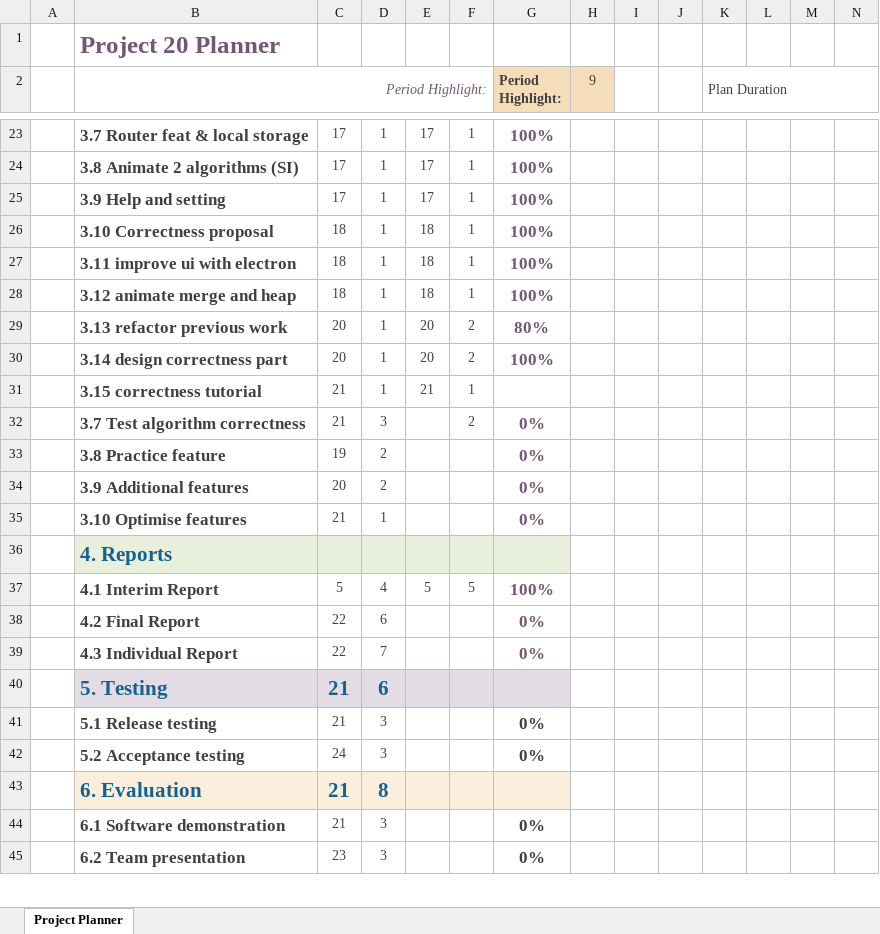
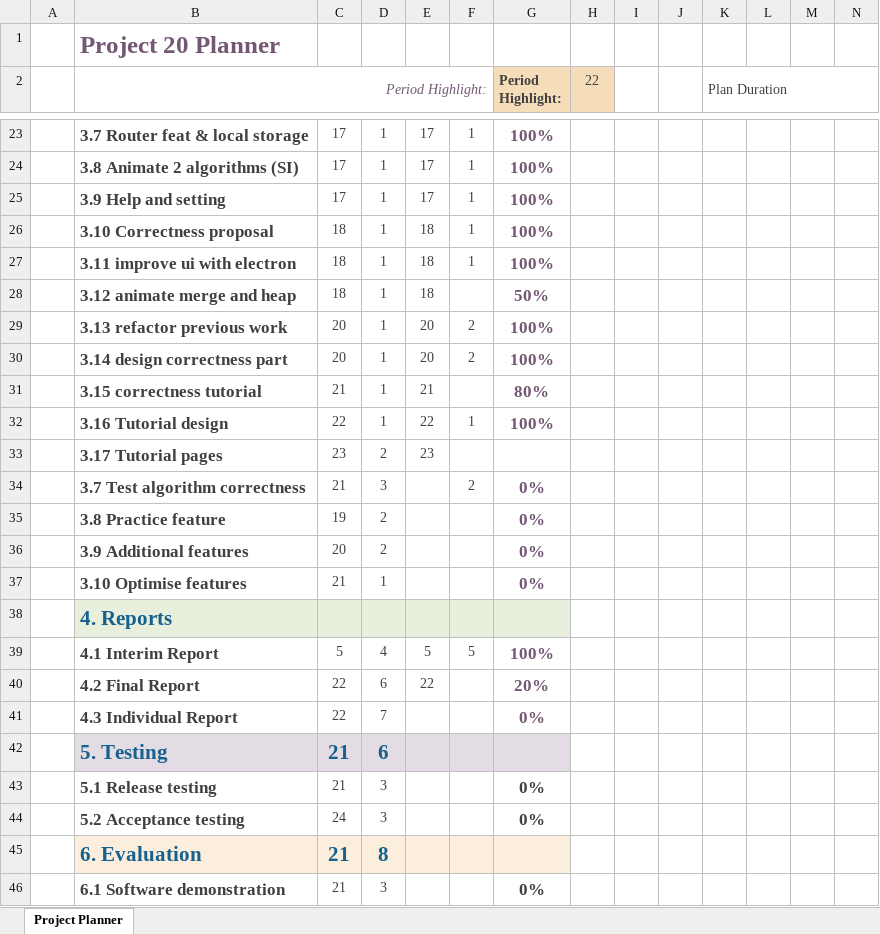
Before and after one commit to team10nb/PublicFiles, an Excel workbook: GANTT_new.xlsx, sheet Project Planner, drawn as a sheet; only a part is shown, gaps mark what is left out; the shorter side is filled out with more unchanged rows; values as stored, in another font and other column widths than the file's, no borders; conditional formats not drawn; addresses are those after the commit; rows hold the shown columns only; the diff names each change by its address in the sheet, - before the commit and + after, or states it on an @@ line.

Commit message:
docs(gantt): update gantt and images

```diff
--- a/GANTT_new.xlsx (sheet Project Planner)
+++ b/GANTT_new.xlsx (sheet Project Planner)
-H2: 9
+H2: 22
-F28: 1
+F28: (empty)
-G28 (Period Highlight:): 100%
+G28 (Period Highlight:): 50%
-G29 (Period Highlight:): 80%
+G29 (Period Highlight:): 100%
-F31: 1
+F31: (empty)
-G31 (Period Highlight:): (empty)
+G31 (Period Highlight:): 80%
+row 32:  | 3.16 Tutorial design | 22 | 1 | 22 | 1 | 100%
+row 33:  | 3.17 Tutorial pages | 23 | 2 | 23
-E40: (empty)
+E40: 22
-G40 (Period Highlight:): 0%
+G40 (Period Highlight:): 20%
```
Also changed, not shown: 2 other files.
